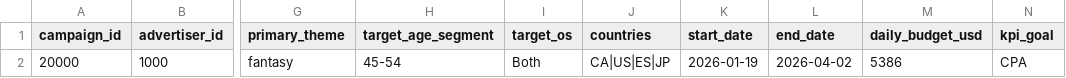
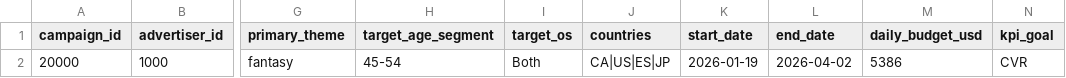
Before and after one commit to HackupcMarsonauSmadex/main_repository, a CSV file: data/input_campaign.csv, drawn as a sheet; only a part is shown, gaps mark what is left out; the diff names each change by its address in the sheet, - before the commit and + after, or states it on an @@ line.

```diff
--- a/data/input_campaign.csv
+++ b/data/input_campaign.csv
-N2 (kpi_goal): CPA
+N2 (kpi_goal): CVR
```
Also changed, not shown: data/Import_Corr.csv, data/output_creatives.csv, 2 other files.
